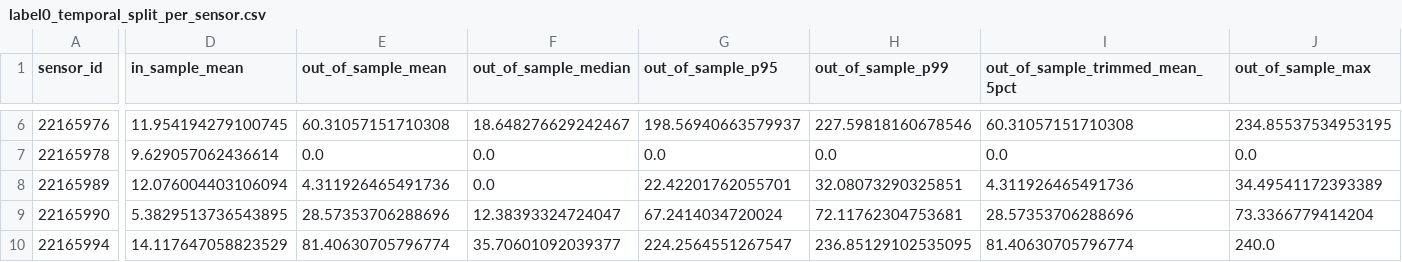
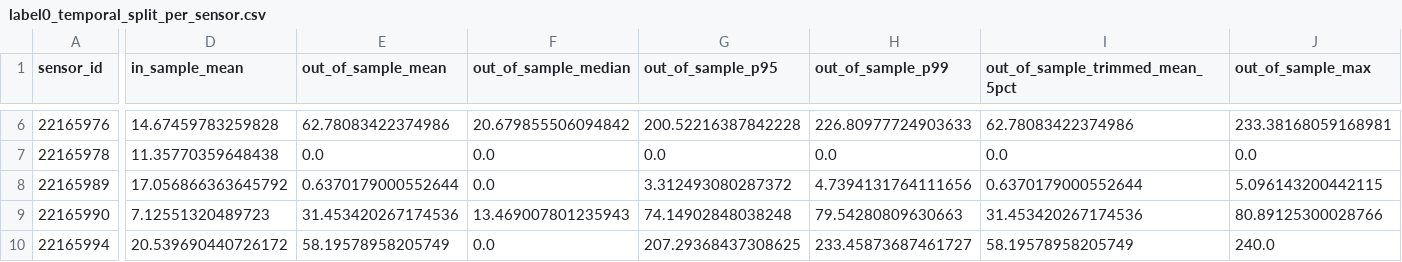
Before and after one commit to vanamagautam24/co2-occupancy-duration-inference-paper, a CSV file: research_outputs/validation/label0_temporal_split_per_sensor.csv, drawn as a sheet; only a part is shown, gaps mark what is left out; the diff covers the shown part only; the diff names each change by its address in the sheet, - before the commit and + after, or states it on an @@ line.

Commit message:
Implement carryover-tail fixes and refresh paper outputs

```diff
--- a/research_outputs/validation/label0_temporal_split_per_sensor.csv
+++ b/research_outputs/validation/label0_temporal_split_per_sensor.csv
-D6 (in_sample_mean): 11.954194279100745
+D6 (in_sample_mean): 14.67459783259828
-E6 (out_of_sample_mean): 60.31057151710308
+E6 (out_of_sample_mean): 62.78083422374986
-F6 (out_of_sample_median): 18.648276629242467
+F6 (out_of_sample_median): 20.679855506094842
-G6 (out_of_sample_p95): 198.56940663579937
+G6 (out_of_sample_p95): 200.52216387842228
-H6 (out_of_sample_p99): 227.59818160678546
+H6 (out_of_sample_p99): 226.80977724903633
-I6 (out_of_sample_trimmed_mean_5pct): 60.31057151710308
+I6 (out_of_sample_trimmed_mean_5pct): 62.78083422374986
-J6 (out_of_sample_max): 234.85537534953195
+J6 (out_of_sample_max): 233.38168059168981
-D7 (in_sample_mean): 9.629057062436614
+D7 (in_sample_mean): 11.35770359648438
-D8 (in_sample_mean): 12.076004403106094
+D8 (in_sample_mean): 17.056866363645792
-E8 (out_of_sample_mean): 4.311926465491736
+E8 (out_of_sample_mean): 0.6370179000552644
-G8 (out_of_sample_p95): 22.42201762055701
+G8 (out_of_sample_p95): 3.312493080287372
-H8 (out_of_sample_p99): 32.08073290325851
+H8 (out_of_sample_p99): 4.7394131764111656
-I8 (out_of_sample_trimmed_mean_5pct): 4.311926465491736
+I8 (out_of_sample_trimmed_mean_5pct): 0.6370179000552644
-J8 (out_of_sample_max): 34.49541172393389
+J8 (out_of_sample_max): 5.096143200442115
-D9 (in_sample_mean): 5.3829513736543895
+D9 (in_sample_mean): 7.12551320489723
-E9 (out_of_sample_mean): 28.57353706288696
+E9 (out_of_sample_mean): 31.453420267174536
-F9 (out_of_sample_median): 12.38393324724047
+F9 (out_of_sample_median): 13.469007801235943
-G9 (out_of_sample_p95): 67.2414034720024
+G9 (out_of_sample_p95): 74.14902848038248
-H9 (out_of_sample_p99): 72.11762304753681
+H9 (out_of_sample_p99): 79.54280809630663
-I9 (out_of_sample_trimmed_mean_5pct): 28.57353706288696
+I9 (out_of_sample_trimmed_mean_5pct): 31.453420267174536
-J9 (out_of_sample_max): 73.3366779414204
+J9 (out_of_sample_max): 80.89125300028766
-D10 (in_sample_mean): 14.117647058823529
+D10 (in_sample_mean): 20.539690440726172
-E10 (out_of_sample_mean): 81.40630705796774
+E10 (out_of_sample_mean): 58.19578958205749
-F10 (out_of_sample_median): 35.70601092039377
+F10 (out_of_sample_median): 0.0
-G10 (out_of_sample_p95): 224.2564551267547
+G10 (out_of_sample_p95): 207.29368437308625
-H10 (out_of_sample_p99): 236.85129102535095
+H10 (out_of_sample_p99): 233.45873687461727
-I10 (out_of_sample_trimmed_mean_5pct): 81.40630705796774
+I10 (out_of_sample_trimmed_mean_5pct): 58.19578958205749
```
Also changed, not shown: 43 edited cells elsewhere in this file, research_outputs/estimator/daily_estimates.csv, research_outputs/estimator/individual_summary.csv, 40 other files.
